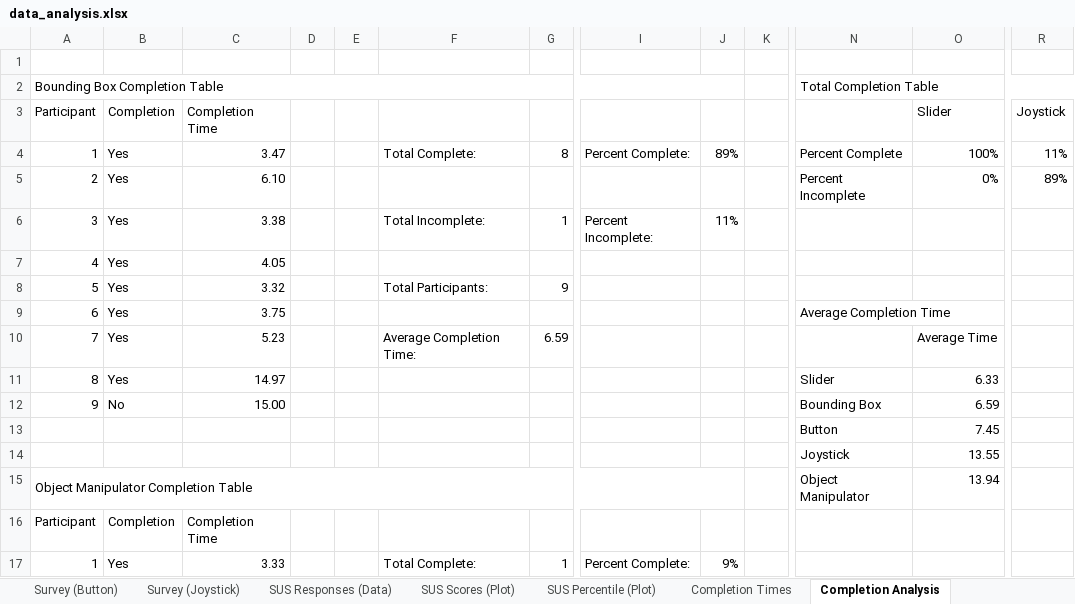
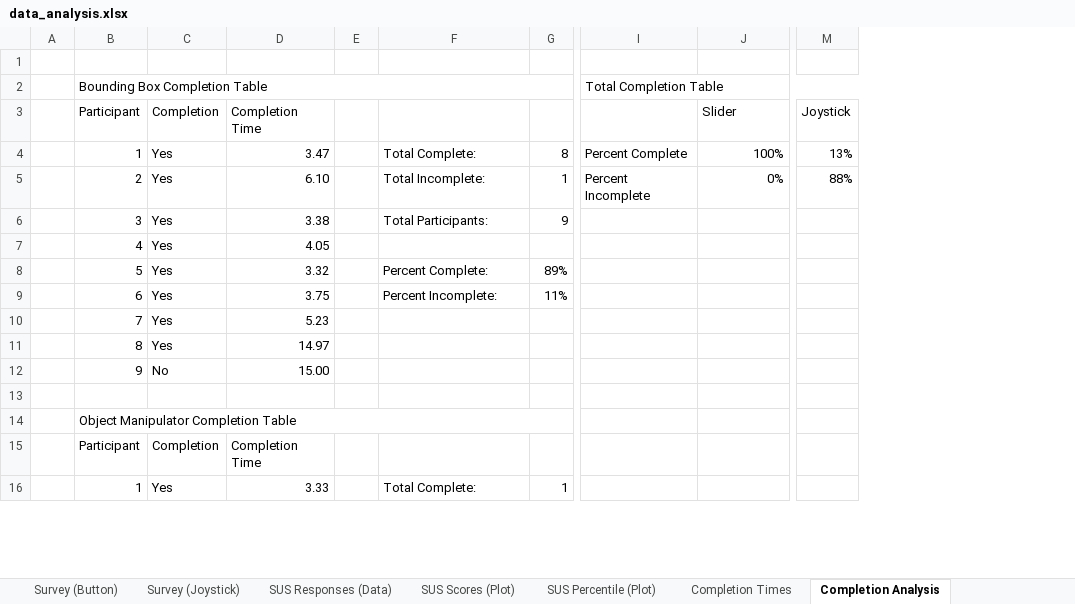
Before and after one commit to fronchetti/THRI-2024, an Excel workbook: data_analysis.xlsx, sheet Completion Analysis, drawn as a sheet; only a part is shown, gaps mark what is left out; values as stored, in another font and other column widths than the file's, no cell formats; charts and pictures not drawn; removed rows and columns are numbered as before the commit, all else as after; rows hold the shown columns only; the diff covers the shown part only; the diff names each change by its address in the sheet, - before the commit and + after, or states it on an @@ line.

Commit message:
Update spreadsheet with fixes for the completion time analysis

```diff
--- a/data_analysis.xlsx (sheet Completion Analysis)
+++ b/data_analysis.xlsx (sheet Completion Analysis)
+column A, empty
-column E, empty
-column I, rows 4-6: Percent Complete: |  | Percent Incomplete:; row 17: Percent Complete:
-column J, rows 4-6: 89% |  | 11%; row 17: 9%
-column K, empty
-A2:J2 merged
+B2:G2 merged
-M4 (Joystick): 11%
+M4 (Joystick): 13%
-F5: (empty)
+F5: Total Incomplete:
-G5: (empty)
+G5: 1
-M5 (Joystick): 89%
+M5 (Joystick): 88%
-F6: Total Incomplete:
+F6: Total Participants:
-G6: 1
+G6: 9
-F8: Total Participants:
+F8: Percent Complete:
-G8: 9
+G8: 89%
-F9: (empty)
+F9: Percent Incomplete:
-G9: (empty)
+G9: 11%
-I9: Average Completion Time
+I9: (empty)
-N9:O9 merged
-F10: Average Completion Time:
+F10: (empty)
-G10: 6.59
+G10: (empty)
-J10 (Slider): Average Time
+J10 (Slider): (empty)
-I11: Slider
+I11: (empty)
-J11 (Slider): 6.33
+J11 (Slider): (empty)
-I12: Bounding Box
+I12: (empty)
-J12 (Slider): 6.59
+J12 (Slider): (empty)
-row 13:  |  |  |  |  |  |  |  |  |  | Button | 7.45
+row 13: (empty)
-row 14:  |  |  |  |  |  |  |  |  |  | Joystick | 13.55
-A15:J15 merged
+B14:G14 merged
-I14: Object Manipulator
+I14: (empty)
-J14 (Slider): 13.94
+J14 (Slider): (empty)
```
Also changed, not shown: 2 removed rows, 2 removed columns, 39 edited cells and merged cells elsewhere in this sheet, sheet SUS Responses (Data), sheet SUS Scores (Plot), sheet SUS Percentile (Plot), sheet Completion Times, sheet Survey (Button), sheet Survey (Object Manipulator), 3 more sheets, cell formats, formulas that keep their value, charts or pictures.
